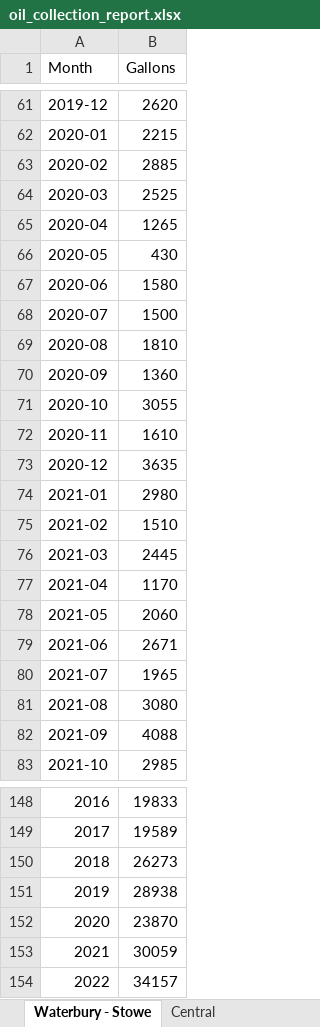
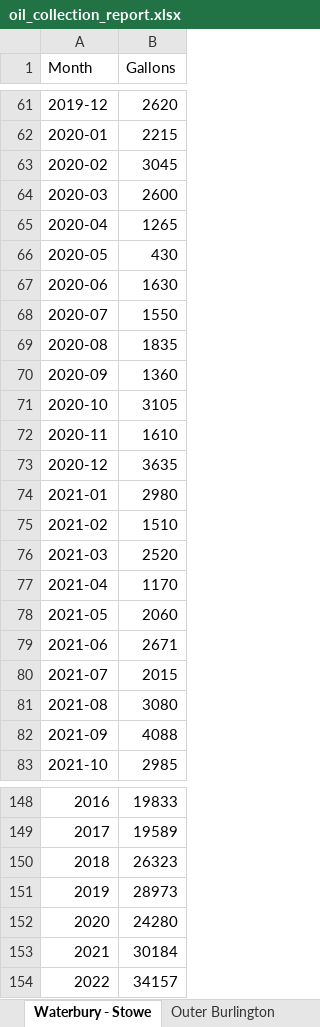
Before and after one commit to burnssargent-eng/blackbear_dashboard, an Excel workbook: oil_collection_report.xlsx, sheet Waterbury - Stowe, drawn as a sheet; only a part is shown, gaps mark what is left out; values as stored, in another font and other column widths than the file's, no borders; the diff covers the shown part only; the diff names each change by its address in the sheet, - before the commit and + after, or states it on an @@ line.

```diff
--- a/oil_collection_report.xlsx (sheet Waterbury - Stowe)
+++ b/oil_collection_report.xlsx (sheet Waterbury - Stowe)
-B63 (Gallons): 2885
+B63 (Gallons): 3045
-B64 (Gallons): 2525
+B64 (Gallons): 2600
-B67 (Gallons): 1580
+B67 (Gallons): 1630
-B68 (Gallons): 1500
+B68 (Gallons): 1550
-B69 (Gallons): 1810
+B69 (Gallons): 1835
-B71 (Gallons): 3055
+B71 (Gallons): 3105
-B76 (Gallons): 2445
+B76 (Gallons): 2520
-B80 (Gallons): 1965
+B80 (Gallons): 2015
-B150 (Gallons): 26273
+B150 (Gallons): 26323
-B151 (Gallons): 28938
+B151 (Gallons): 28973
-B152 (Gallons): 23870
+B152 (Gallons): 24280
-B153 (Gallons): 30059
+B153 (Gallons): 30184
```
Also changed, not shown: 4 edited cells elsewhere in this sheet, sheet Monthly by County, sheet Monthly by Region, sheet Burlington - South Burlington, sheet Yearly by County, sheet Yearly by Region, sheet Central South, 18 more sheets, other sheet tabs, 16 other files.
